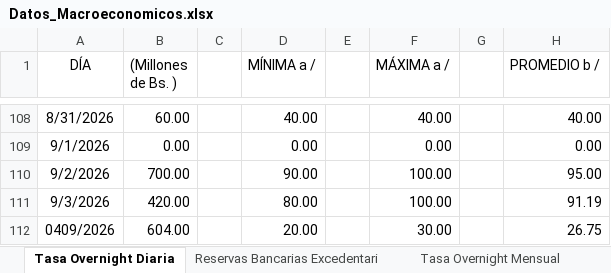
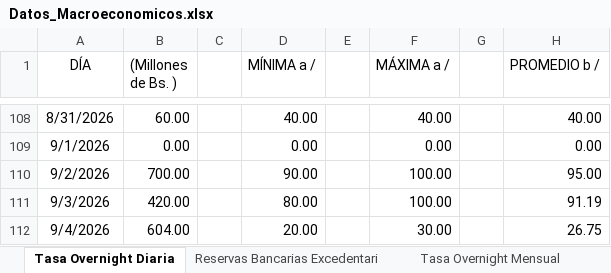
Before and after one commit to bfauairmonitor/Monitor-Nacional, an Excel workbook: Datos_Macroeconomicos.xlsx, sheet Tasa Overnight Diaria, drawn as a sheet; only a part is shown, gaps mark what is left out; values as stored, in another font and other column widths than the file's, no borders; the diff names each change by its address in the sheet, - before the commit and + after, or states it on an @@ line.

Commit message:
Add files via upload

```diff
--- a/Datos_Macroeconomicos.xlsx (sheet Tasa Overnight Diaria)
+++ b/Datos_Macroeconomicos.xlsx (sheet Tasa Overnight Diaria)
-A112 (DÍA): 0409/2026
+A112 (DÍA): 9/4/2026
```
